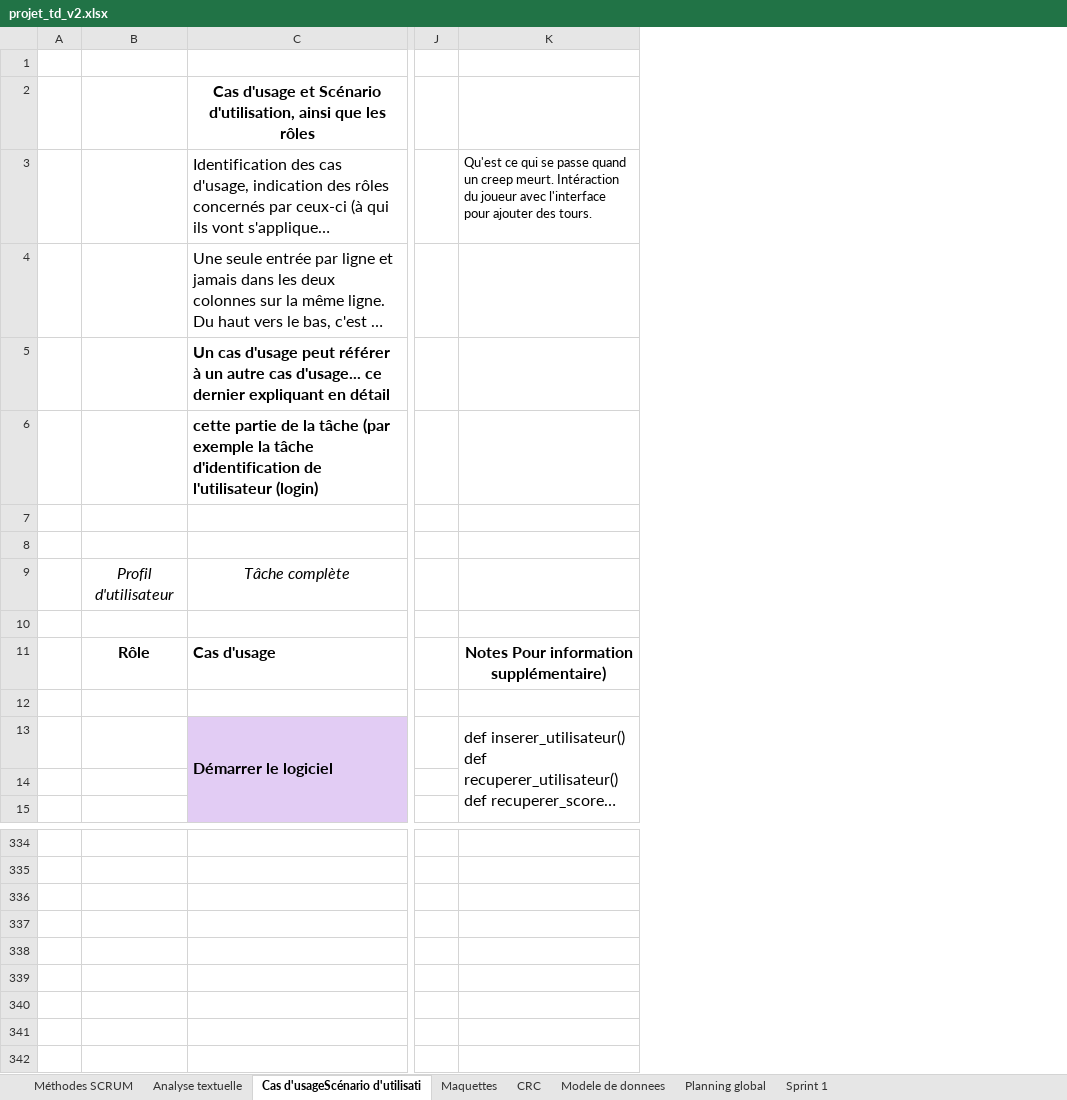
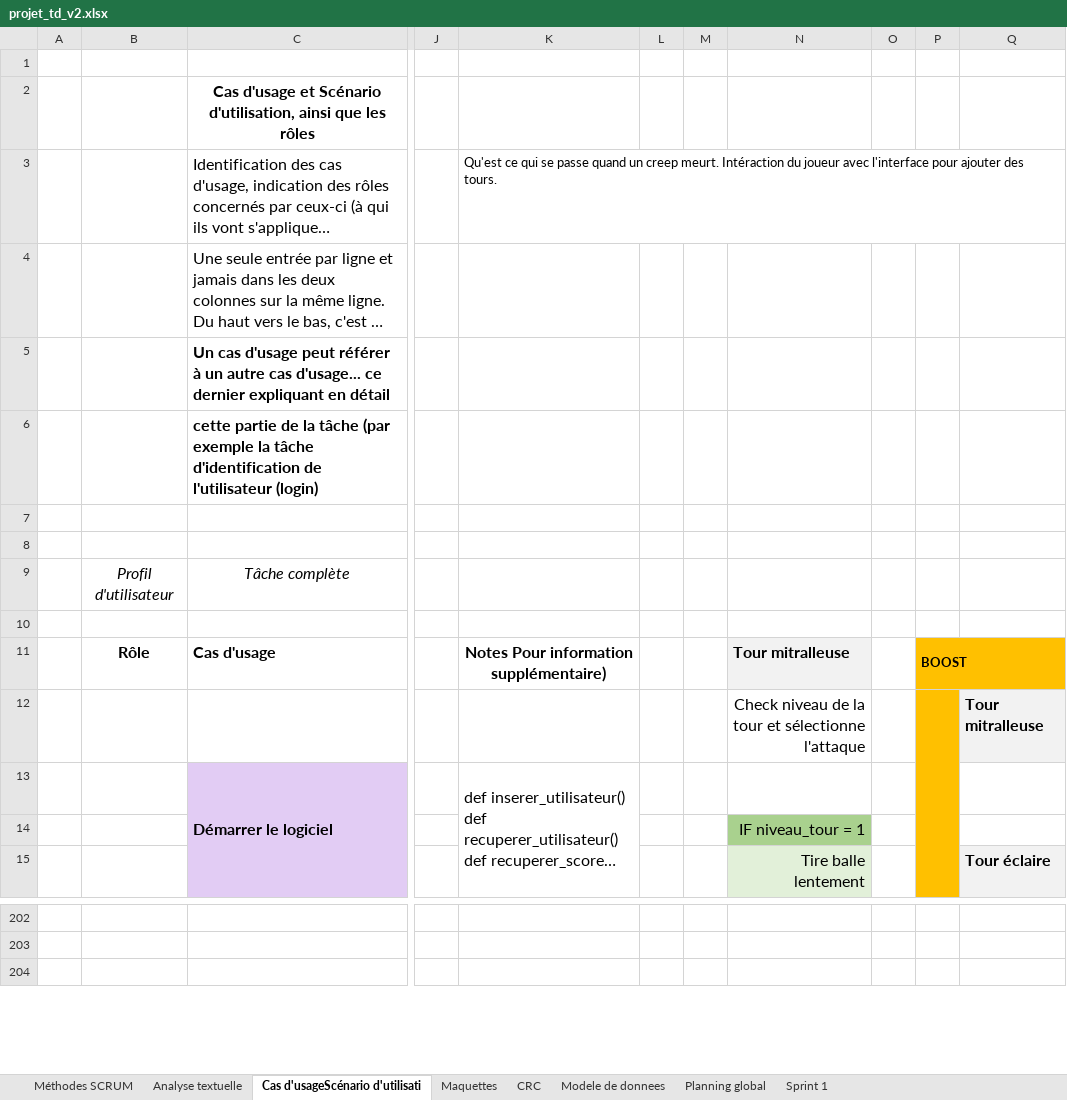
Before and after one commit to kingNomad3/tower2.0, an Excel workbook: document/projet_td_v2.xlsx, sheet Cas d'usageScénario d'utilisati, drawn as a sheet; only a part is shown, gaps mark what is left out; long unchanged cells end in …; values as stored, in another font and other column widths than the file's, no borders; removed rows and columns are numbered as before the commit, all else as after; rows hold the shown columns only; the diff covers the shown part only; the diff names each change by its address in the sheet, - before the commit and + after, or states it on an @@ line.

```diff
--- a/document/projet_td_v2.xlsx (sheet Cas d'usageScénario d'utilisati)
+++ b/document/projet_td_v2.xlsx (sheet Cas d'usageScénario d'utilisati)
-column A, empty
+column A, empty
+column L, empty
+column M, empty
+column N, rows 11-15: Tour mitralleuse | Check niveau de la tour et sélectionne l'attaque |  | IF niveau_tour = 1 | Tire balle lentement
+column O, empty
+column P, row 11: BOOST
+column Q, rows 12-15: Tour mitralleuse |  |  | Tour éclaire
-row 12: (empty)
+row 12:  |  |  |  |  |  |  | Check niveau de la tour et sélectionne l'attaque |  |  | Tour mitralleuse
-row 336: (empty)
-row 337: (empty)
-row 338: (empty)
-row 339: (empty)
-row 340: (empty)
-row 341: (empty)
```
Also changed, not shown: 132 removed rows, 2 edited cells and cell formats elsewhere in this sheet.
